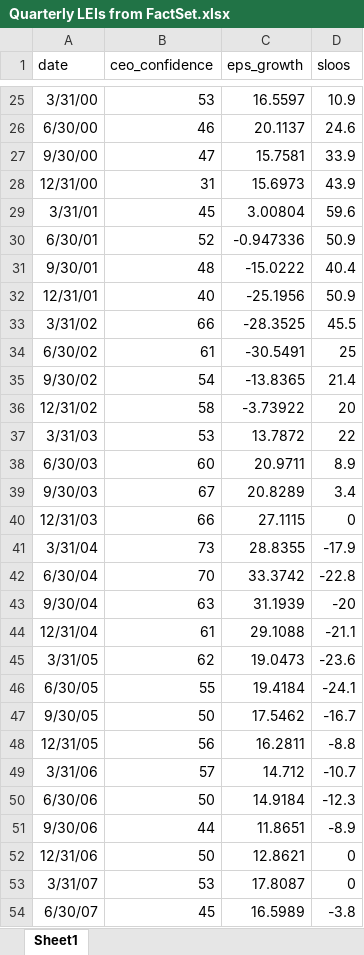
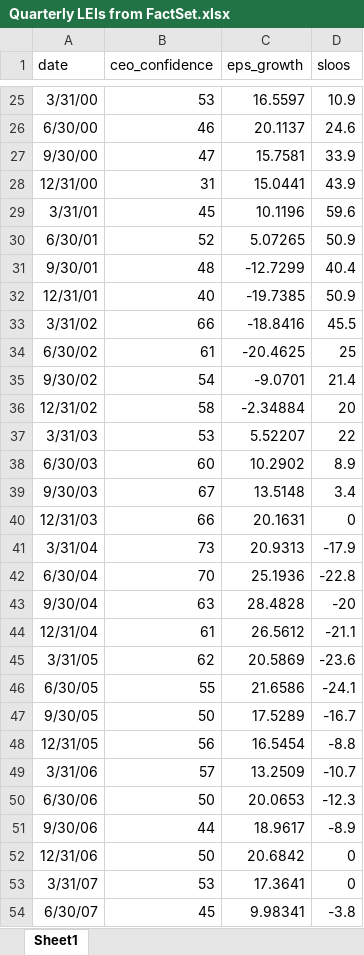
Before and after one commit to arzhangcx26/EPS_nowcast, an Excel workbook: Quarterly LEIs from FactSet.xlsx, sheet Sheet1, drawn as a sheet; only a part is shown, gaps mark what is left out; values as stored, in another font and other column widths than the file's, no borders; the diff covers the shown part only; the diff names each change by its address in the sheet, - before the commit and + after, or states it on an @@ line.

```diff
--- a/Quarterly LEIs from FactSet.xlsx (sheet Sheet1)
+++ b/Quarterly LEIs from FactSet.xlsx (sheet Sheet1)
-C28 (eps_growth): 15.6973
+C28 (eps_growth): 15.0441
-C29 (eps_growth): 3.00804
+C29 (eps_growth): 10.1196
-C30 (eps_growth): -0.947336
+C30 (eps_growth): 5.07265
-C31 (eps_growth): -15.0222
+C31 (eps_growth): -12.7299
-C32 (eps_growth): -25.1956
+C32 (eps_growth): -19.7385
-C33 (eps_growth): -28.3525
+C33 (eps_growth): -18.8416
-C34 (eps_growth): -30.5491
+C34 (eps_growth): -20.4625
-C35 (eps_growth): -13.8365
+C35 (eps_growth): -9.0701
-C36 (eps_growth): -3.73922
+C36 (eps_growth): -2.34884
-C37 (eps_growth): 13.7872
+C37 (eps_growth): 5.52207
-C38 (eps_growth): 20.9711
+C38 (eps_growth): 10.2902
-C39 (eps_growth): 20.8289
+C39 (eps_growth): 13.5148
-C40 (eps_growth): 27.1115
+C40 (eps_growth): 20.1631
-C41 (eps_growth): 28.8355
+C41 (eps_growth): 20.9313
-C42 (eps_growth): 33.3742
+C42 (eps_growth): 25.1936
-C43 (eps_growth): 31.1939
+C43 (eps_growth): 28.4828
-C44 (eps_growth): 29.1088
+C44 (eps_growth): 26.5612
-C45 (eps_growth): 19.0473
+C45 (eps_growth): 20.5869
-C46 (eps_growth): 19.4184
+C46 (eps_growth): 21.6586
-C47 (eps_growth): 17.5462
+C47 (eps_growth): 17.5289
-C48 (eps_growth): 16.2811
+C48 (eps_growth): 16.5454
-C49 (eps_growth): 14.712
+C49 (eps_growth): 13.2509
-C50 (eps_growth): 14.9184
+C50 (eps_growth): 20.0653
-C51 (eps_growth): 11.8651
+C51 (eps_growth): 18.9617
-C52 (eps_growth): 12.8621
+C52 (eps_growth): 20.6842
-C53 (eps_growth): 17.8087
+C53 (eps_growth): 17.3641
-C54 (eps_growth): 16.5989
+C54 (eps_growth): 9.98341
```
Also changed, not shown: 1 added row and 69 edited cells elsewhere in this sheet, Monthly LEIs from FactSet.xlsx, 1 other file.
